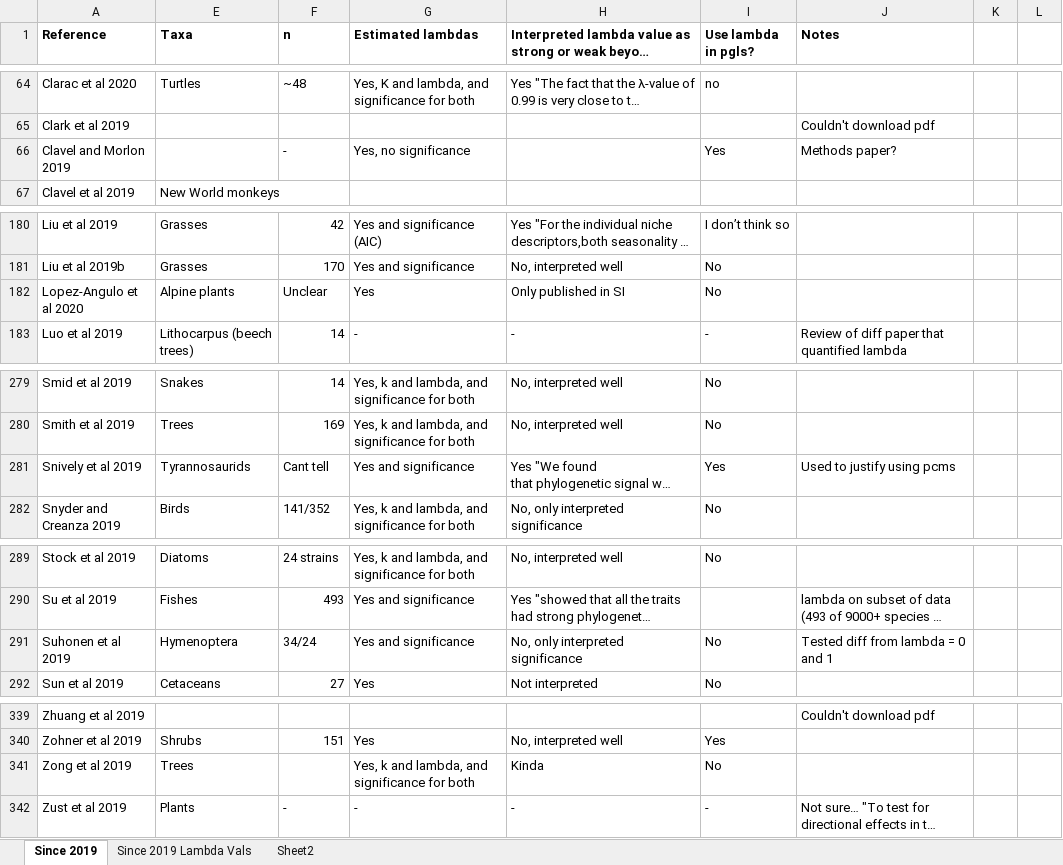
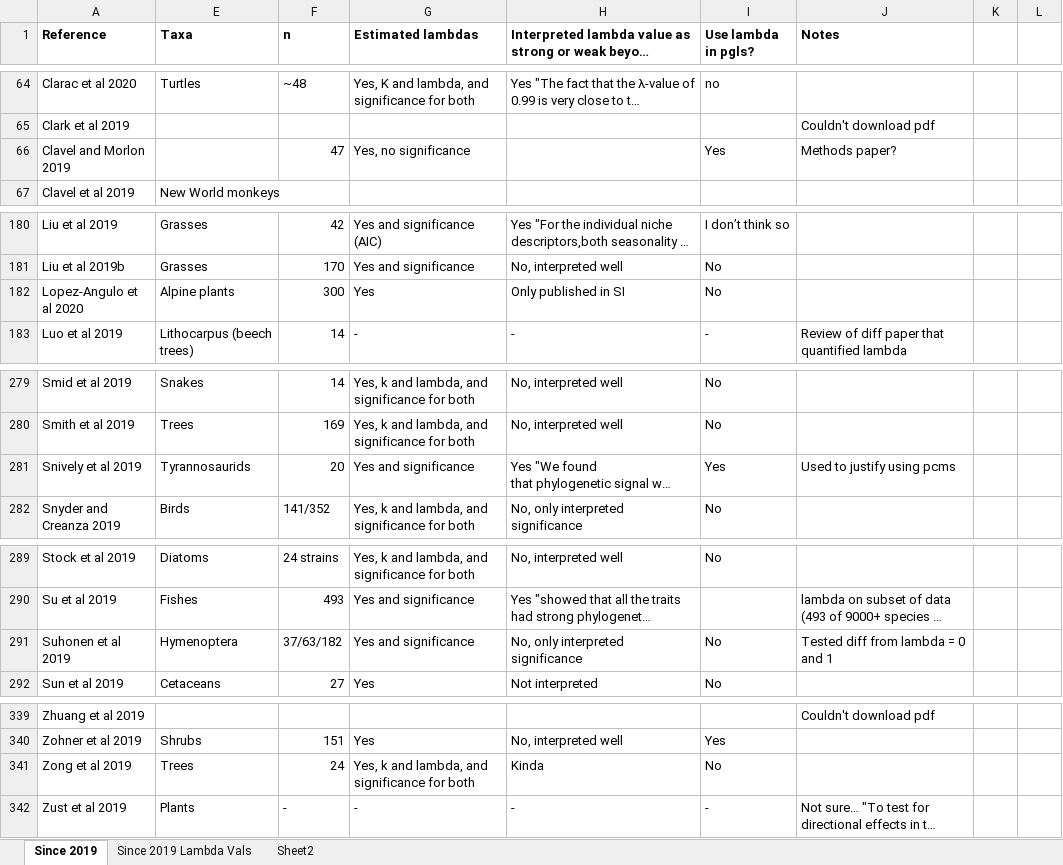
Before and after one commit to ebaken/2020-Adams_Baken_and_Collyer, an Excel workbook: Literature_Review/1Summary.xlsx, sheet Since 2019, drawn as a sheet; only a part is shown, gaps mark what is left out; long unchanged cells end in …; values as stored, in another font and other column widths than the file's, no borders; the diff names each change by its address in the sheet, - before the commit and + after, or states it on an @@ line.

```diff
--- a/Literature_Review/1Summary.xlsx (sheet Since 2019)
+++ b/Literature_Review/1Summary.xlsx (sheet Since 2019)
-F66 (n): -
+F66 (n): 47
-F182 (n): Unclear
+F182 (n): 300
-F281 (n): Cant tell
+F281 (n): 20
-F291 (n): 34/24
+F291 (n): 37/63/182
-F341 (n): (empty)
+F341 (n): 24
```
Also changed, not shown: sheet Since 2019 Lambda Vals, 10 other files.
